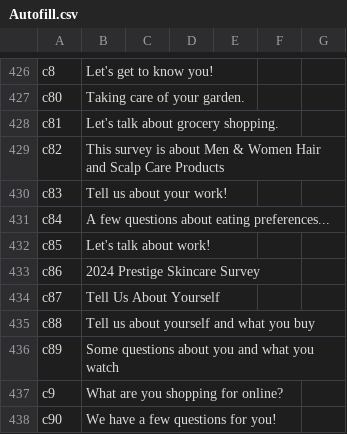
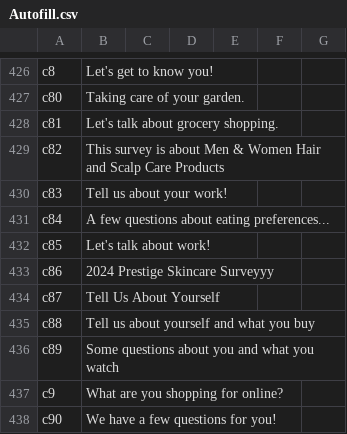
Before and after one commit to diturz/Autofill, a CSV file: Autofill.csv, drawn as a sheet; only a part is shown, gaps mark what is left out.

Commit message:
Update Autofill.csv

```diff
--- a/Autofill.csv
+++ b/Autofill.csv
@@ -432,3 +432,3 @@ c84,"A few questions about eating preferences...","","",,,
 c85,"Let's talk about work!","","",,,
-c86,"2024 Prestige Skincare Survey","","",,,
+c86,"2024 Prestige Skincare Surveyyy","","",,,
 c87,"Tell Us About Yourself","","",,,
```
